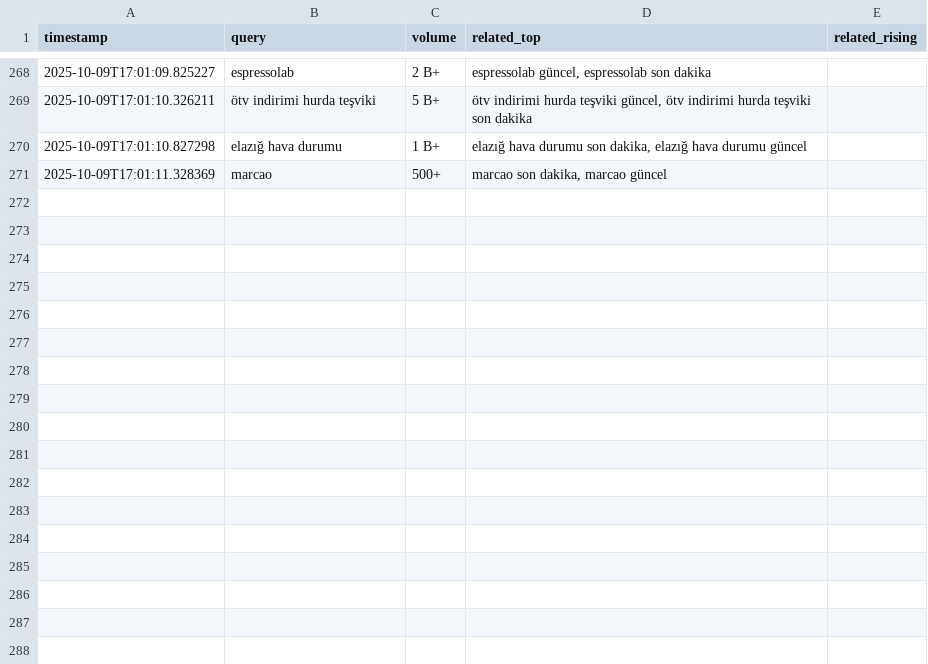
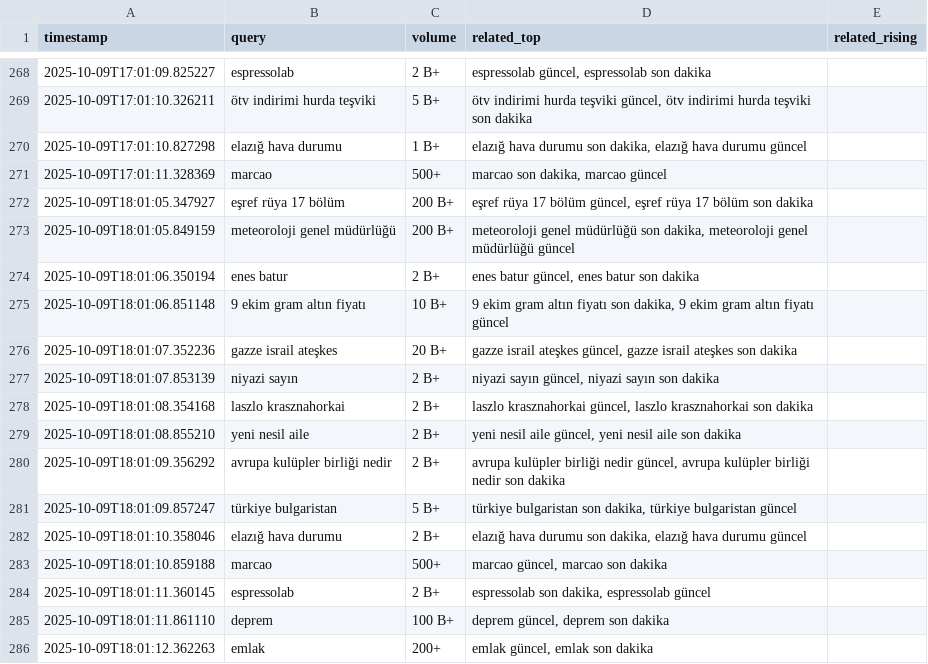
Before and after one commit to igyccmt/trends-scraper, a CSV file: trends_2025-10-09.csv, drawn as a sheet; only a part is shown, gaps mark what is left out.

```diff
--- a/trends_2025-10-09.csv
+++ b/trends_2025-10-09.csv
@@ -271 +271,16 @@ timestamp,query,volume,related_top,related_rising
 2025-10-09T17:01:11.328369,marcao,500+,"marcao son dakika, marcao güncel",
+2025-10-09T18:01:05.347927,eşref rüya 17 bölüm,200 B+,"eşref rüya 17 bölüm güncel, eşref rüya 17 bölüm son dakika",
+2025-10-09T18:01:05.849159,meteoroloji genel müdürlüğü,200 B+,"meteoroloji genel müdürlüğü son dakika, meteoroloji genel müdürlüğü güncel",
+2025-10-09T18:01:06.350194,enes batur,2 B+,"enes batur güncel, enes batur son dakika",
+2025-10-09T18:01:06.851148,9 ekim gram altın fiyatı,10 B+,"9 ekim gram altın fiyatı son dakika, 9 ekim gram altın fiyatı güncel",
+2025-10-09T18:01:07.352236,gazze israil ateşkes,20 B+,"gazze israil ateşkes güncel, gazze israil ateşkes son dakika",
+2025-10-09T18:01:07.853139,niyazi sayın,2 B+,"niyazi sayın güncel, niyazi sayın son dakika",
+2025-10-09T18:01:08.354168,laszlo krasznahorkai,2 B+,"laszlo krasznahorkai güncel, laszlo krasznahorkai son dakika",
+2025-10-09T18:01:08.855210,yeni nesil aile,2 B+,"yeni nesil aile güncel, yeni nesil aile son dakika",
+2025-10-09T18:01:09.356292,avrupa kulüpler birliği nedir,2 B+,"avrupa kulüpler birliği nedir güncel, avrupa kulüpler birliği nedir son dakika",
+2025-10-09T18:01:09.857247,türkiye bulgaristan,5 B+,"türkiye bulgaristan son dakika, türkiye bulgaristan güncel",
+2025-10-09T18:01:10.358046,elazığ hava durumu,2 B+,"elazığ hava durumu son dakika, elazığ hava durumu güncel",
+2025-10-09T18:01:10.859188,marcao,500+,"marcao güncel, marcao son dakika",
+2025-10-09T18:01:11.360145,espressolab,2 B+,"espressolab son dakika, espressolab güncel",
+2025-10-09T18:01:11.861110,deprem,100 B+,"deprem güncel, deprem son dakika",
+2025-10-09T18:01:12.362263,emlak,200+,"emlak güncel, emlak son dakika",
```
Also changed, not shown: 1 other file.
